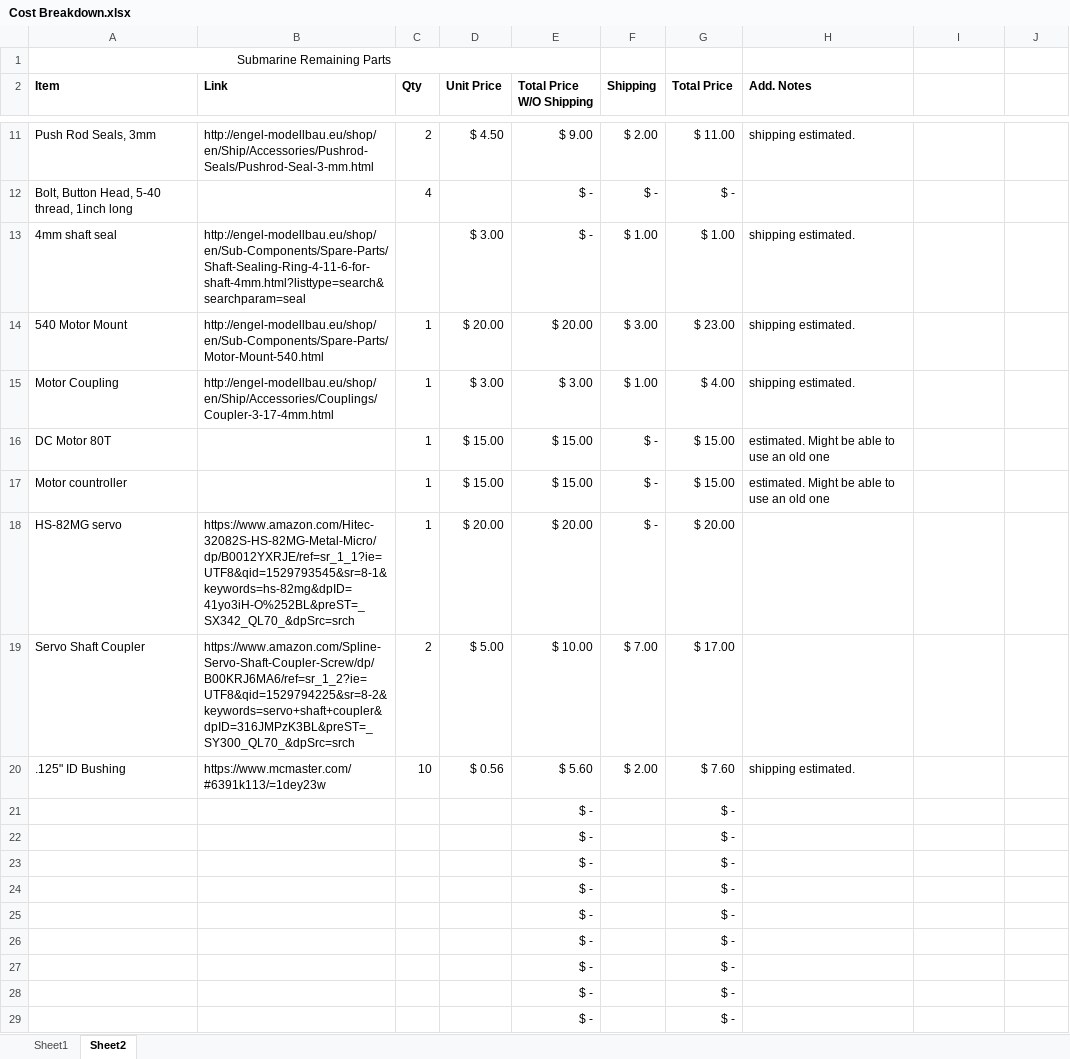
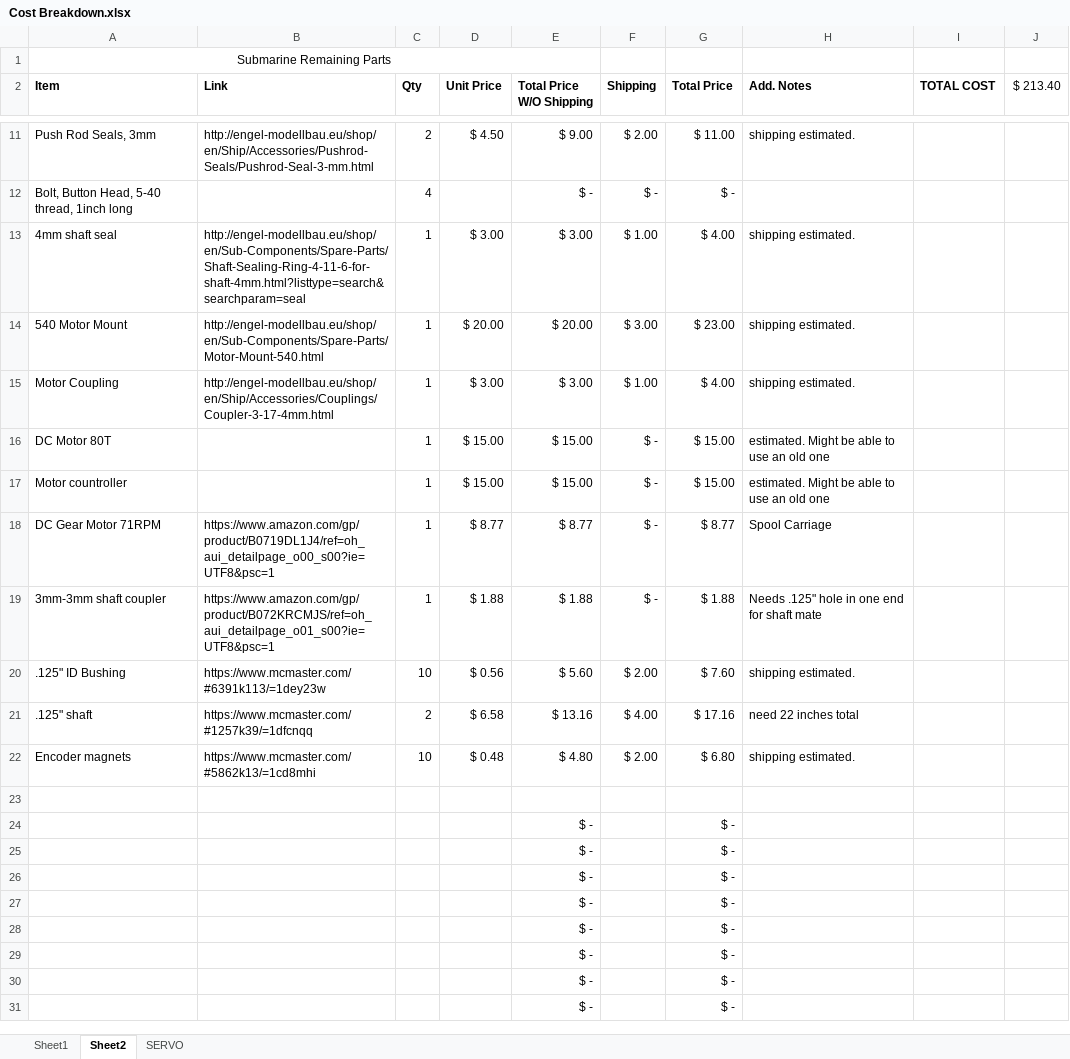
Before and after one commit to tmaxthomas/Submarine-project, an Excel workbook: Docs/Cost Breakdown.xlsx, sheet Sheet2, drawn as a sheet; only a part is shown, gaps mark what is left out; the shorter side is filled out with more unchanged rows; values as stored, in another font and other column widths than the file's, no borders; removed rows and columns are numbered as before the commit, all else as after; the diff names each change by its address in the sheet, - before the commit and + after, or states it on an @@ line.

Commit message:
Updated Main Assy, needs new or replacement parts added (WIP). Updated Cost Spreadsheet

```diff
--- a/Docs/Cost Breakdown.xlsx (sheet Sheet2)
+++ b/Docs/Cost Breakdown.xlsx (sheet Sheet2)
+sheet tab: SERVO
-I2: (empty)
+I2: TOTAL COST
-J2: (empty)
+J2: $ 213.40
-C13 (Qty): (empty)
+C13 (Qty): 1
-E13 (Total Price W/O Shipping): $ -
+E13 (Total Price W/O Shipping): $ 3.00
-G13 (Total Price): $ 1.00
+G13 (Total Price): $ 4.00
-row 18: HS-82MG servo | https://www.amazon.com/Hitec-32082S-HS-82MG-Metal-Micro/dp/B0012YXRJE/ref=sr_1_1?ie=UTF8&qid=1529793545&sr=8-1&keywords=hs-82mg&dpID=41yo3iH-O%252BL&preST=_SX342_QL70_&dpSrc=srch | 1 | $ 20.00 | $ 20.00 | $ - | $ 20.00
-row 19: Servo Shaft Coupler | https://www.amazon.com/Spline-Servo-Shaft-Coupler-Screw/dp/B00KRJ6MA6/ref=sr_1_2?ie=UTF8&qid=1529794225&sr=8-2&keywords=servo+shaft+coupler&dpID=316JMPzK3BL&preST=_SY300_QL70_&dpSrc=srch | 2 | $ 5.00 | $ 10.00 | $ 7.00 | $ 17.00
+row 18: DC Gear Motor 71RPM | https://www.amazon.com/gp/product/B0719DL1J4/ref=oh_aui_detailpage_o00_s00?ie=UTF8&psc=1 | 1 | $ 8.77 | $ 8.77 | $ - | $ 8.77 | Spool Carriage
+row 19: 3mm-3mm shaft coupler | https://www.amazon.com/gp/product/B072KRCMJS/ref=oh_aui_detailpage_o01_s00?ie=UTF8&psc=1 | 1 | $ 1.88 | $ 1.88 | $ - | $ 1.88 | Needs .125" hole in one end for shaft mate
-row 21:  |  |  |  | $ - |  | $ -
-row 22:  |  |  |  | $ - |  | $ -
+row 21: .125" shaft | https://www.mcmaster.com/#1257k39/=1dfcnqq | 2 | $ 6.58 | $ 13.16 | $ 4.00 | $ 17.16 | need 22 inches total
+row 22: Encoder magnets | https://www.mcmaster.com/#5862k13/=1cd8mhi | 10 | $ 0.48 | $ 4.80 | $ 2.00 | $ 6.80 | shipping estimated.
-row 23:  |  |  |  | $ - |  | $ -
+row 23: (empty)
```
Also changed, not shown: 29 other files.
